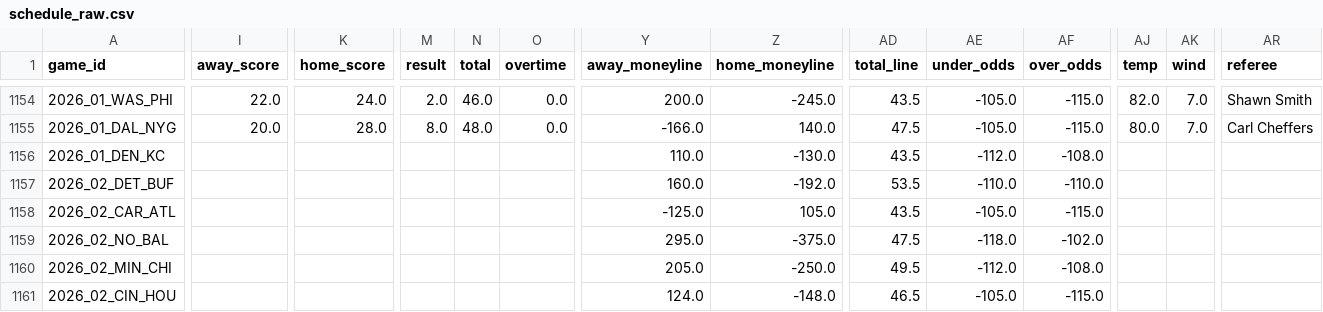
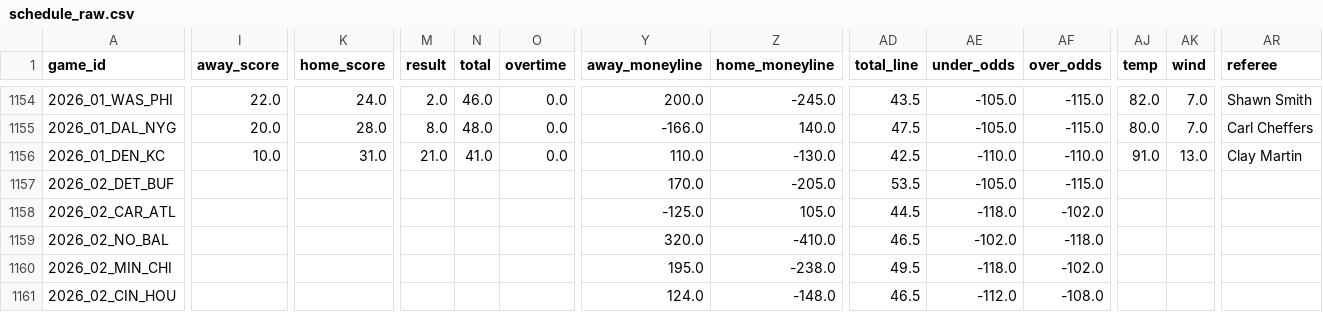
Before and after one commit to dstaggs-15/fantasymanager25, a CSV file: docs/data/raw/schedule_raw.csv, drawn as a sheet; only a part is shown, gaps mark what is left out; the diff covers the shown part only; the diff names each change by its address in the sheet, - before the commit and + after, or states it on an @@ line.

```diff
--- a/docs/data/raw/schedule_raw.csv
+++ b/docs/data/raw/schedule_raw.csv
-I1156 (away_score): (empty)
+I1156 (away_score): 10.0
-K1156 (home_score): (empty)
+K1156 (home_score): 31.0
-M1156 (result): (empty)
+M1156 (result): 21.0
-N1156 (total): (empty)
+N1156 (total): 41.0
-O1156 (overtime): (empty)
+O1156 (overtime): 0.0
-AD1156 (total_line): 43.5
+AD1156 (total_line): 42.5
-AE1156 (under_odds): -112.0
+AE1156 (under_odds): -110.0
-AF1156 (over_odds): -108.0
+AF1156 (over_odds): -110.0
-AJ1156 (temp): (empty)
+AJ1156 (temp): 91.0
-AK1156 (wind): (empty)
+AK1156 (wind): 13.0
-AR1156 (referee): (empty)
+AR1156 (referee): Clay Martin
-Y1157 (away_moneyline): 160.0
+Y1157 (away_moneyline): 170.0
-Z1157 (home_moneyline): -192.0
+Z1157 (home_moneyline): -205.0
-AE1157 (under_odds): -110.0
+AE1157 (under_odds): -105.0
-AF1157 (over_odds): -110.0
+AF1157 (over_odds): -115.0
-AD1158 (total_line): 43.5
+AD1158 (total_line): 44.5
-AE1158 (under_odds): -105.0
+AE1158 (under_odds): -118.0
-AF1158 (over_odds): -115.0
+AF1158 (over_odds): -102.0
-Y1159 (away_moneyline): 295.0
+Y1159 (away_moneyline): 320.0
-Z1159 (home_moneyline): -375.0
+Z1159 (home_moneyline): -410.0
-AD1159 (total_line): 47.5
+AD1159 (total_line): 46.5
-AE1159 (under_odds): -118.0
+AE1159 (under_odds): -102.0
-AF1159 (over_odds): -102.0
+AF1159 (over_odds): -118.0
-Y1160 (away_moneyline): 205.0
+Y1160 (away_moneyline): 195.0
-Z1160 (home_moneyline): -250.0
+Z1160 (home_moneyline): -238.0
-AE1160 (under_odds): -112.0
+AE1160 (under_odds): -118.0
-AF1160 (over_odds): -108.0
+AF1160 (over_odds): -102.0
-AE1161 (under_odds): -105.0
+AE1161 (under_odds): -112.0
-AF1161 (over_odds): -115.0
+AF1161 (over_odds): -108.0
```
Also changed, not shown: 49 edited cells elsewhere in this file, docs/data/raw/oline_rankings.csv, 3 other files.
